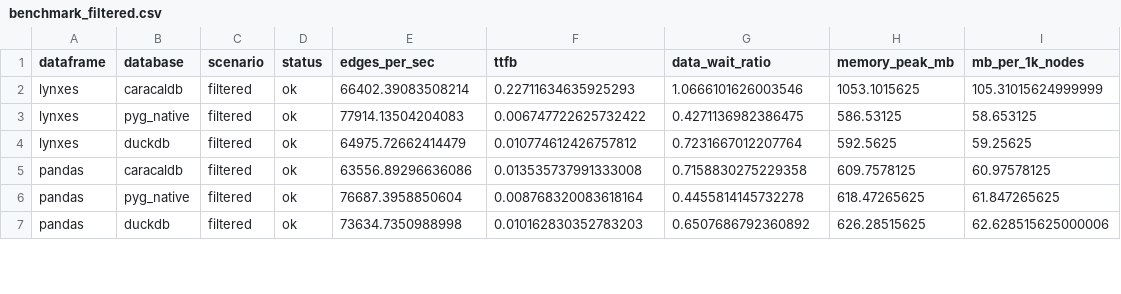
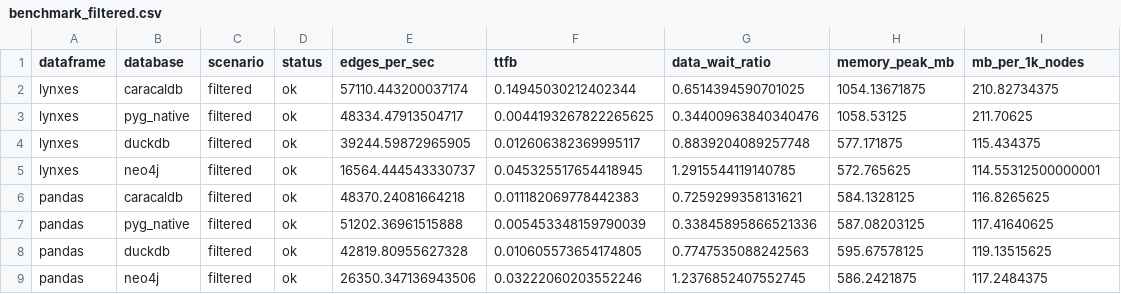
Before and after one commit to eastlighting1/OSS_Benchmark, a CSV file: TASK 3/outputs/raw/benchmark_filtered.csv, drawn as a sheet; only a part is shown; the diff covers the shown part only.

```diff
--- a/TASK 3/outputs/raw/benchmark_filtered.csv
+++ b/TASK 3/outputs/raw/benchmark_filtered.csv
@@ -1,7 +1,9 @@
 dataframe,database,scenario,status,edges_per_sec,ttfb,data_wait_ratio,memory_peak_mb,mb_per_1k_nodes
-lynxes,caracaldb,filtered,ok,66402.39083508214,0.22711634635925293,1.0666101626003546,1053.1015625,105.31015624999999
-lynxes,pyg_native,filtered,ok,77914.13504204083,0.006747722625732422,0.4271136982386475,586.53125,58.653125
-lynxes,duckdb,filtered,ok,64975.72662414479,0.010774612426757812,0.7231667012207764,592.5625,59.25625
-pandas,caracaldb,filtered,ok,63556.89296636086,0.013535737991333008,0.7158830275229358,609.7578125,60.97578125
-pandas,pyg_native,filtered,ok,76687.3958850604,0.008768320083618164,0.4455814145732278,618.47265625,61.847265625
-pandas,duckdb,filtered,ok,73634.7350988998,0.010162830352783203,0.6507686792360892,626.28515625,62.628515625000006
+lynxes,caracaldb,filtered,ok,57110.443200037174,0.14945030212402344,0.6514394590701025,1054.13671875,210.82734375
+lynxes,pyg_native,filtered,ok,48334.47913504717,0.0044193267822265625,0.34400963840340476,1058.53125,211.70625
+lynxes,duckdb,filtered,ok,39244.59872965905,0.012606382369995117,0.8839204089257748,577.171875,115.434375
+lynxes,neo4j,filtered,ok,16564.444543330737,0.045325517654418945,1.2915544119140785,572.765625,114.55312500000001
+pandas,caracaldb,filtered,ok,48370.24081664218,0.011182069778442383,0.7259299358131621,584.1328125,116.8265625
+pandas,pyg_native,filtered,ok,51202.36961515888,0.005453348159790039,0.33845895866521336,587.08203125,117.41640625
+pandas,duckdb,filtered,ok,42819.80955627328,0.010605573654174805,0.7747535088242563,595.67578125,119.13515625
+pandas,neo4j,filtered,ok,26350.347136943506,0.03222060203552246,1.2376852407552745,586.2421875,117.2484375
```
Also changed, not shown: 2 added rows and 30 edited cells elsewhere in this file, TASK 3/outputs/comparison_benchmark.csv, TASK 3/outputs/raw/benchmark_default.csv, 3 other files.
